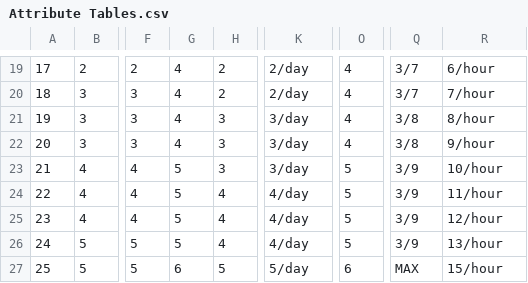
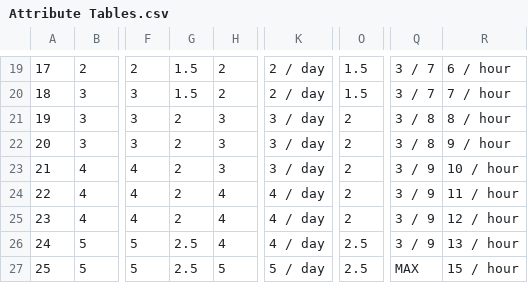
Before and after one commit to Ciemaar/flock, a CSV file: mythica/Attribute Tables.csv, drawn as a sheet; only a part is shown, gaps mark what is left out; the diff covers the shown part only; the diff names each change by its address in the sheet, - before the commit and + after, or states it on an @@ line.

```diff
--- a/mythica/Attribute Tables.csv
+++ b/mythica/Attribute Tables.csv
-G19:G20: 4
+G19:G20: 1.5
-K19:K20: 2/day
+K19:K20: 2 / day
-O19:O20: 4
+O19:O20: 1.5
-Q19:Q20: 3/7
+Q19:Q20: 3 / 7
-R19: 6/hour
+R19: 6 / hour
-R20: 7/hour
+R20: 7 / hour
-G21:G22: 4
+G21:G22: 2
-K21:K23: 3/day
+K21:K23: 3 / day
-O21:O22: 4
+O21:O22: 2
-Q21:Q22: 3/8
+Q21:Q22: 3 / 8
-R21: 8/hour
+R21: 8 / hour
-R22: 9/hour
+R22: 9 / hour
-G23:G25: 5
+G23:G25: 2
-O23:O25: 5
+O23:O25: 2
-Q23:Q26: 3/9
+Q23:Q26: 3 / 9
-R23: 10/hour
+R23: 10 / hour
-K24:K26: 4/day
+K24:K26: 4 / day
-R24: 11/hour
+R24: 11 / hour
-R25: 12/hour
+R25: 12 / hour
-G26: 5
+G26: 2.5
-O26: 5
+O26: 2.5
-R26: 13/hour
+R26: 13 / hour
-G27: 6
+G27: 2.5
-K27: 5/day
+K27: 5 / day
-O27: 6
+O27: 2.5
-R27: 15/hour
+R27: 15 / hour
```
Also changed, not shown: 57 edited cells elsewhere in this file, 2 other files.
